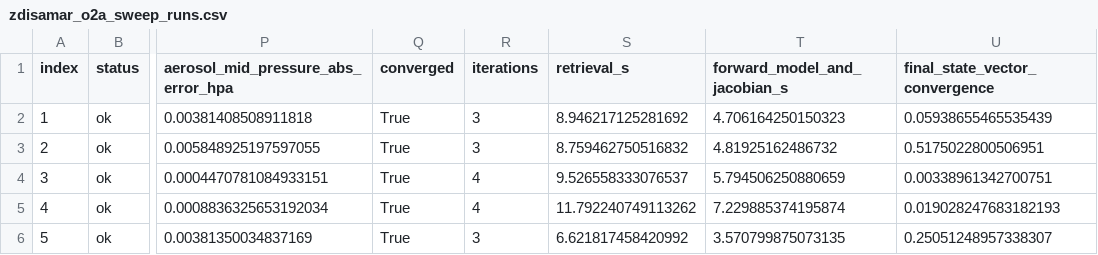
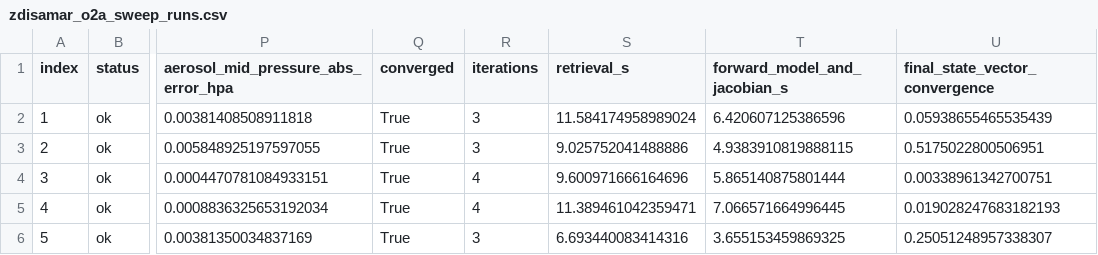
Before and after one commit to bout3fiddy/zdisamar, a CSV file: validation/outputs/optimal_estimation/zdisamar_o2a_sweep_runs.csv, drawn as a sheet; only a part is shown, gaps mark what is left out; the diff names each change by its address in the sheet, - before the commit and + after, or states it on an @@ line.

Commit message:
Clean up Python optimal-estimation solver

```diff
--- a/validation/outputs/optimal_estimation/zdisamar_o2a_sweep_runs.csv
+++ b/validation/outputs/optimal_estimation/zdisamar_o2a_sweep_runs.csv
-S2 (retrieval_s): 8.946217125281692
+S2 (retrieval_s): 11.584174958989024
-T2 (forward_model_and_jacobian_s): 4.706164250150323
+T2 (forward_model_and_jacobian_s): 6.420607125386596
-S3 (retrieval_s): 8.759462750516832
+S3 (retrieval_s): 9.025752041488886
-T3 (forward_model_and_jacobian_s): 4.81925162486732
+T3 (forward_model_and_jacobian_s): 4.9383910819888115
-S4 (retrieval_s): 9.526558333076537
+S4 (retrieval_s): 9.600971666164696
-T4 (forward_model_and_jacobian_s): 5.794506250880659
+T4 (forward_model_and_jacobian_s): 5.865140875801444
-S5 (retrieval_s): 11.792240749113262
+S5 (retrieval_s): 11.389461042359471
-T5 (forward_model_and_jacobian_s): 7.229885374195874
+T5 (forward_model_and_jacobian_s): 7.066571664996445
-S6 (retrieval_s): 6.621817458420992
+S6 (retrieval_s): 6.693440083414316
-T6 (forward_model_and_jacobian_s): 3.570799875073135
+T6 (forward_model_and_jacobian_s): 3.655153459869325
```
Also changed, not shown: 15 other files.
